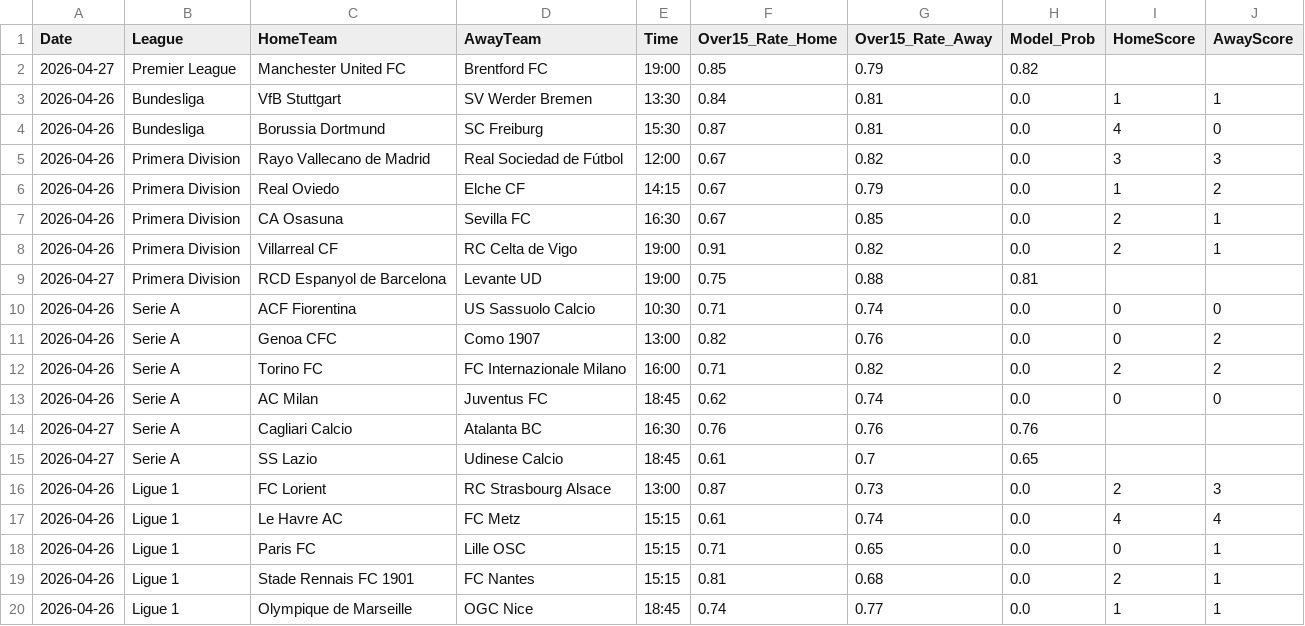
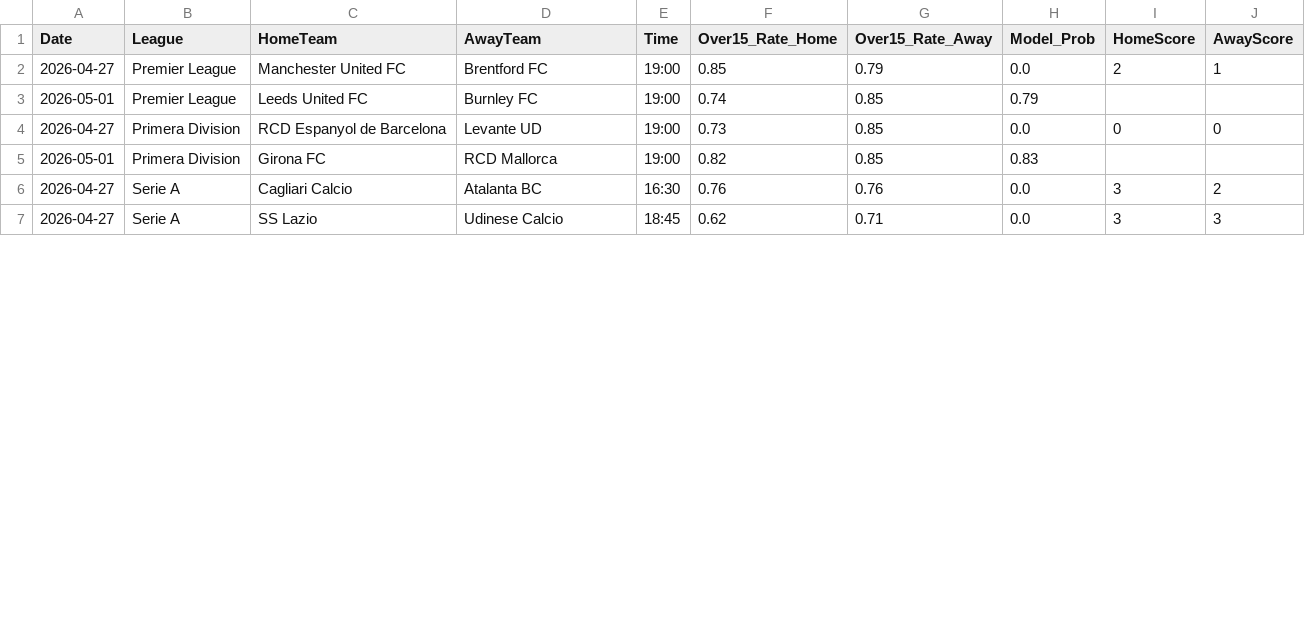
Before and after one commit to Simplykay/kays-Super-Predictor, a CSV file: predictions.csv, drawn as a sheet; only a part is shown; the diff covers the shown part only.

```diff
--- a/predictions.csv
+++ b/predictions.csv
@@ -1,20 +1,7 @@
 Date,League,HomeTeam,AwayTeam,Time,Over15_Rate_Home,Over15_Rate_Away,Model_Prob,HomeScore,AwayScore
-2026-04-27,Premier League,Manchester United FC,Brentford FC,19:00,0.85,0.79,0.82,,
-2026-04-26,Bundesliga,VfB Stuttgart,SV Werder Bremen,13:30,0.84,0.81,0.0,1,1
-2026-04-26,Bundesliga,Borussia Dortmund,SC Freiburg,15:30,0.87,0.81,0.0,4,0
-2026-04-26,Primera Division,Rayo Vallecano de Madrid,Real Sociedad de Fútbol,12:00,0.67,0.82,0.0,3,3
-2026-04-26,Primera Division,Real Oviedo,Elche CF,14:15,0.67,0.79,0.0,1,2
-2026-04-26,Primera Division,CA Osasuna,Sevilla FC,16:30,0.67,0.85,0.0,2,1
-2026-04-26,Primera Division,Villarreal CF,RC Celta de Vigo,19:00,0.91,0.82,0.0,2,1
-2026-04-27,Primera Division,RCD Espanyol de Barcelona,Levante UD,19:00,0.75,0.88,0.81,,
-2026-04-26,Serie A,ACF Fiorentina,US Sassuolo Calcio,10:30,0.71,0.74,0.0,0,0
-2026-04-26,Serie A,Genoa CFC,Como 1907,13:00,0.82,0.76,0.0,0,2
-2026-04-26,Serie A,Torino FC,FC Internazionale Milano,16:00,0.71,0.82,0.0,2,2
-2026-04-26,Serie A,AC Milan,Juventus FC,18:45,0.62,0.74,0.0,0,0
-2026-04-27,Serie A,Cagliari Calcio,Atalanta BC,16:30,0.76,0.76,0.76,,
-2026-04-27,Serie A,SS Lazio,Udinese Calcio,18:45,0.61,0.7,0.65,,
-2026-04-26,Ligue 1,FC Lorient,RC Strasbourg Alsace,13:00,0.87,0.73,0.0,2,3
-2026-04-26,Ligue 1,Le Havre AC,FC Metz,15:15,0.61,0.74,0.0,4,4
-2026-04-26,Ligue 1,Paris FC,Lille OSC,15:15,0.71,0.65,0.0,0,1
-2026-04-26,Ligue 1,Stade Rennais FC 1901,FC Nantes,15:15,0.81,0.68,0.0,2,1
-2026-04-26,Ligue 1,Olympique de Marseille,OGC Nice,18:45,0.74,0.77,0.0,1,1
+2026-04-27,Premier League,Manchester United FC,Brentford FC,19:00,0.85,0.79,0.0,2,1
+2026-05-01,Premier League,Leeds United FC,Burnley FC,19:00,0.74,0.85,0.79,,
+2026-04-27,Primera Division,RCD Espanyol de Barcelona,Levante UD,19:00,0.73,0.85,0.0,0,0
+2026-05-01,Primera Division,Girona FC,RCD Mallorca,19:00,0.82,0.85,0.83,,
+2026-04-27,Serie A,Cagliari Calcio,Atalanta BC,16:30,0.76,0.76,0.0,3,2
+2026-04-27,Serie A,SS Lazio,Udinese Calcio,18:45,0.62,0.71,0.0,3,3
```
Also changed, not shown: 1 added row elsewhere in this file.
